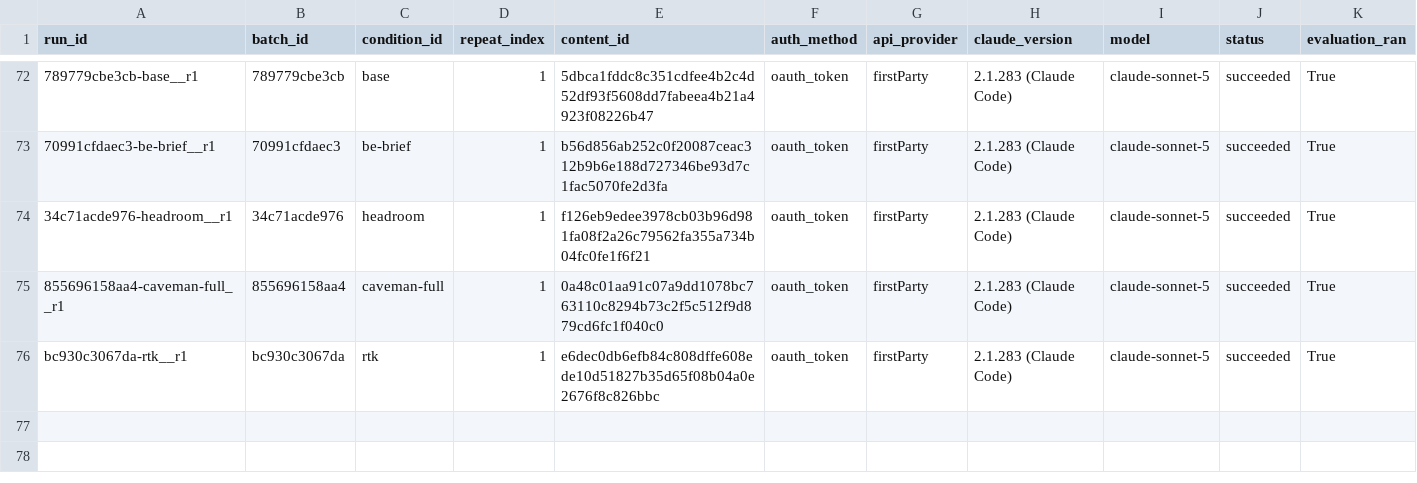
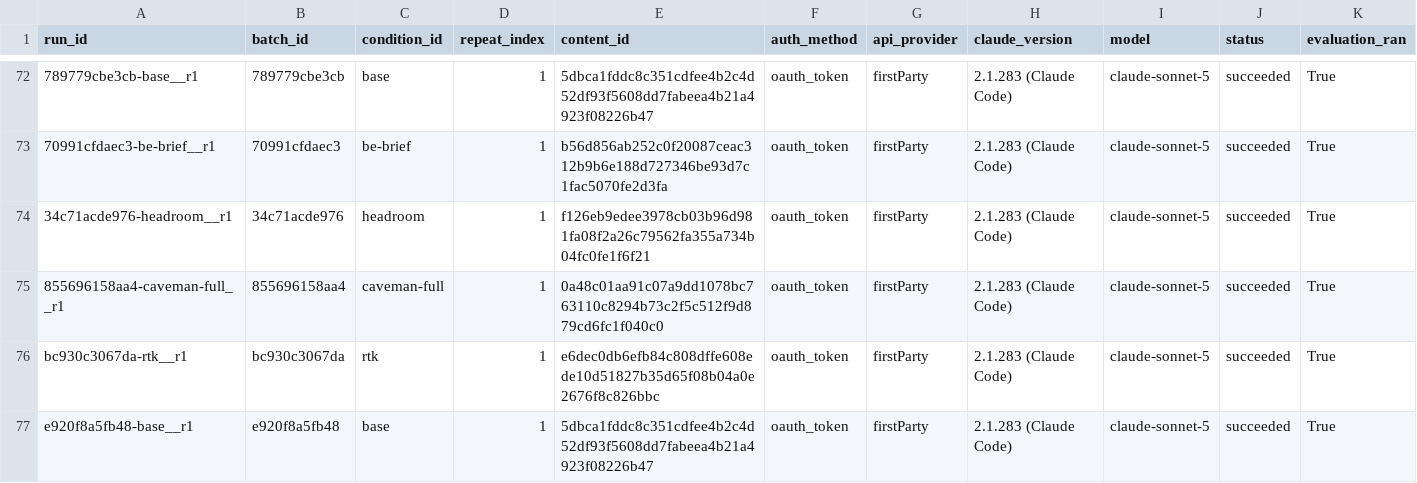
Before and after one commit to YangJunMan/claude-code-token-savings-benchmark, a CSV file: data/token-bench-results.csv, drawn as a sheet; only a part is shown, gaps mark what is left out; rows hold the shown columns only; the diff names each change by its address in the sheet, - before the commit and + after, or states it on an @@ line.

```diff
--- a/data/token-bench-results.csv
+++ b/data/token-bench-results.csv
+row 77: e920f8a5fb48-base__r1 | e920f8a5fb48 | base | 1 | 5dbca1fddc8c351cdfee4b2c4d52df93f5608dd7fabeea4b21a4923f08226b47 | oauth_token | firstParty | 2.1.283 (Claude Code) | claude-sonnet-5 | succeeded | True
```
Also changed, not shown: data/activity-log.csv, data/comparison.csv, 1 other file.
